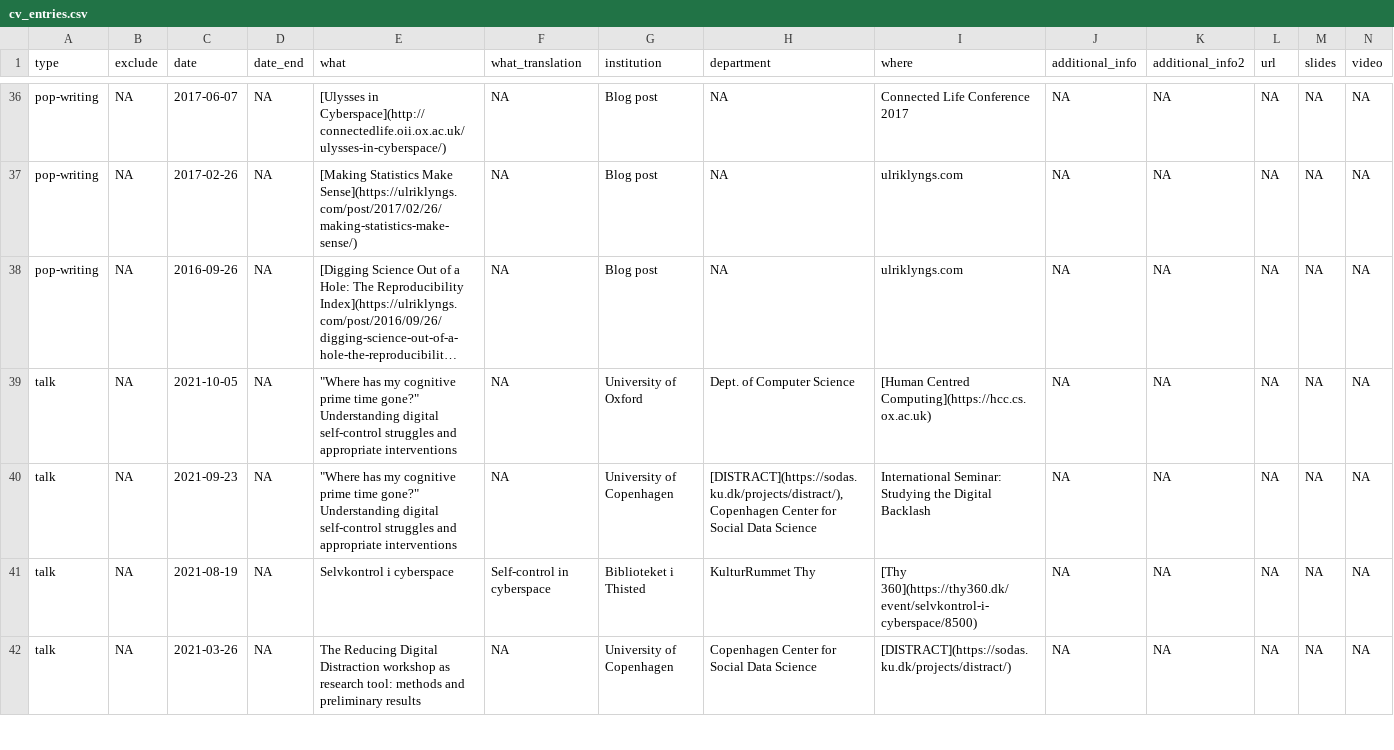
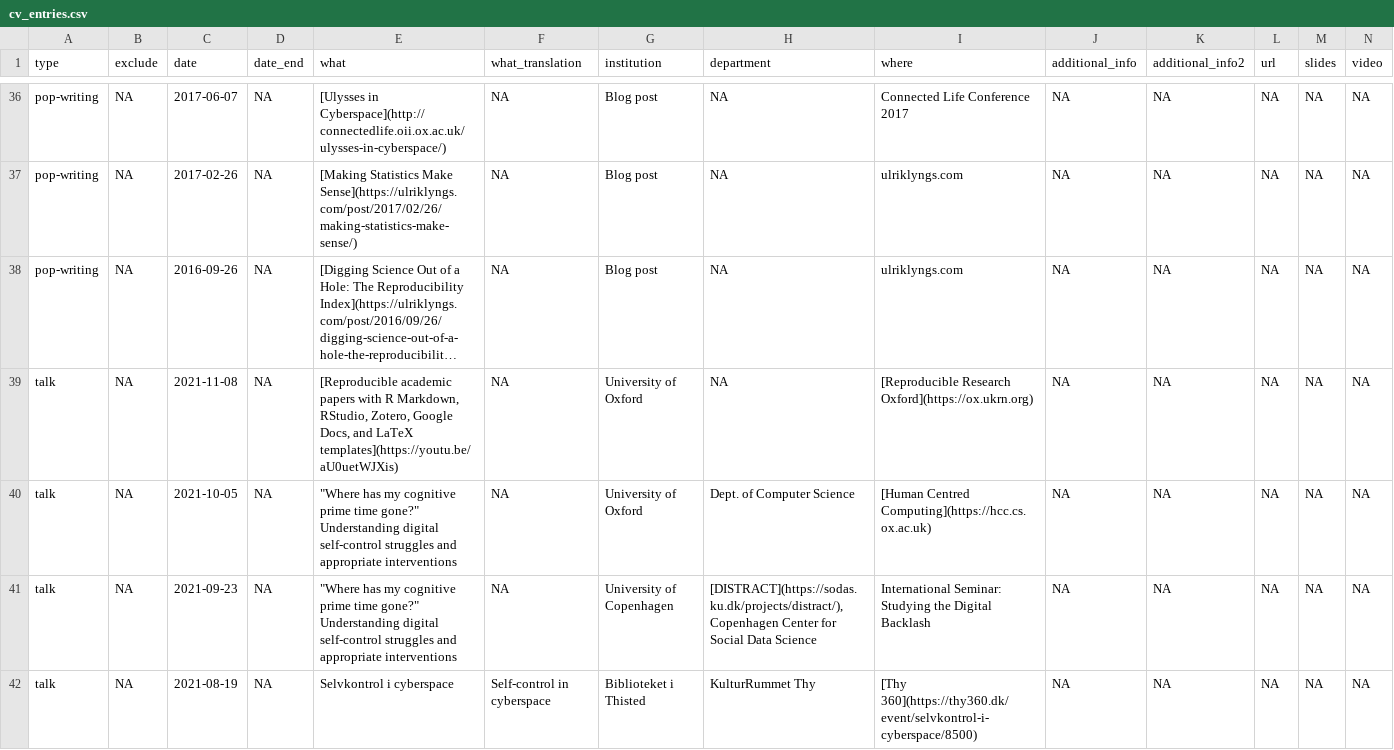
Before and after one commit to ulyngs/personal-website, a CSV file: data/cv_entries.csv, drawn as a sheet; only a part is shown, gaps mark what is left out; the shorter side is filled out with more unchanged rows; long unchanged cells end in …; rows hold the shown columns only; the diff names each change by its address in the sheet, - before the commit and + after, or states it on an @@ line.

Commit message:
add rrox talk

```diff
--- a/data/cv_entries.csv
+++ b/data/cv_entries.csv
+row 39: talk | NA | 2021-11-08 | NA | [Reproducible academic papers with R Markdown, RStudio, Zotero, Google Docs, and LaTeX templates](https://youtu.be/aU0uetWJXis) | NA | University of Oxford | NA | [Reproducible Research Oxford](https://ox.ukrn.org) | NA | NA | NA | NA | NA
```
Also changed, not shown: 1 other file.
